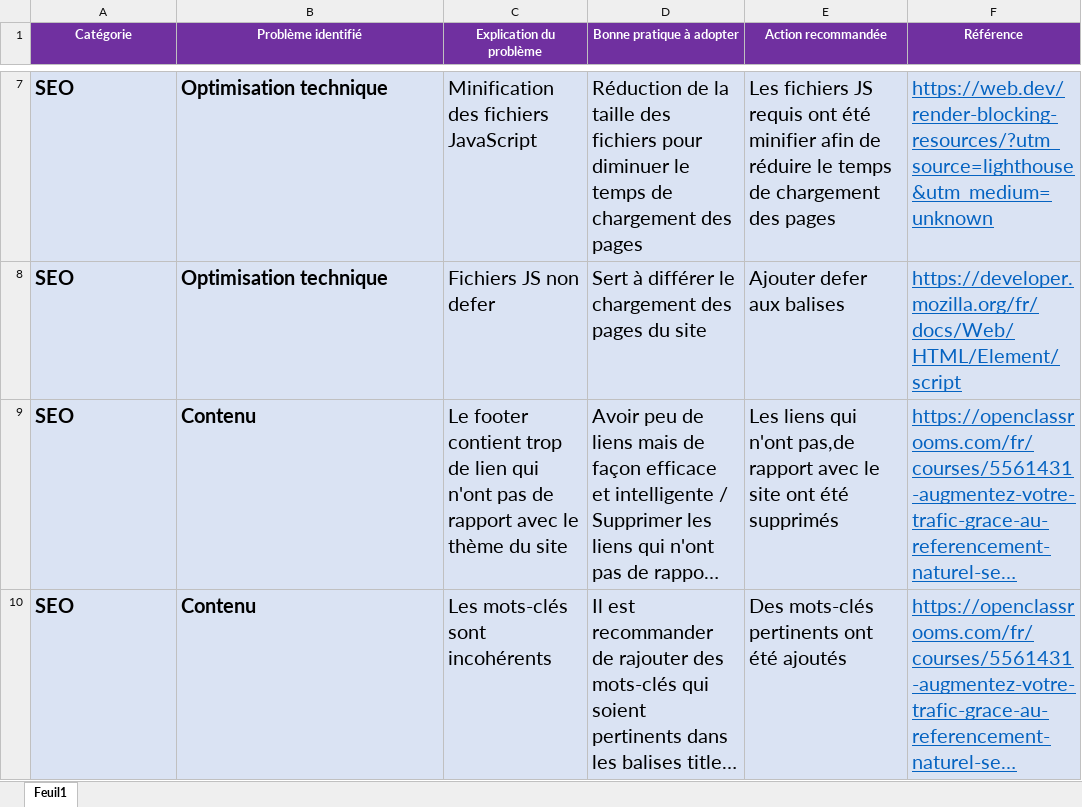
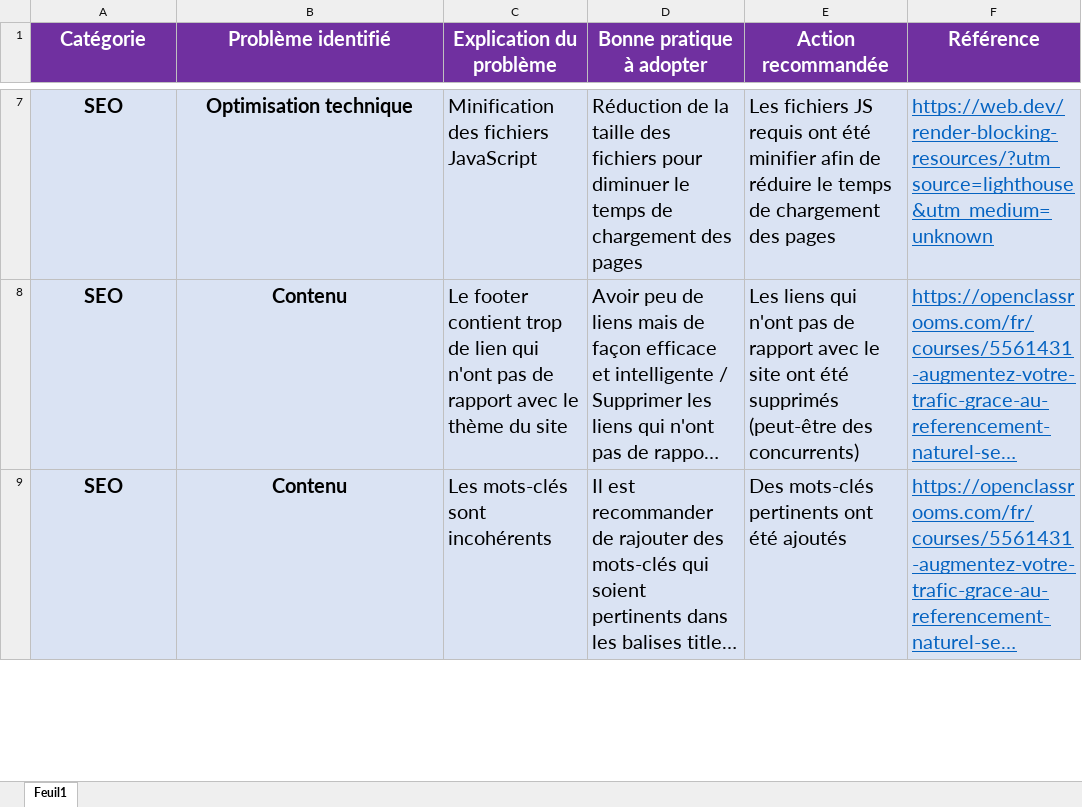
Before and after one commit to SDlevelUp/LaPanthere, an Excel workbook: P4_Audit.xlsx, sheet Feuil1, drawn as a sheet; only a part is shown, gaps mark what is left out; long unchanged cells end in …; values as stored, in another font and other column widths than the file's, no borders; removed rows and columns are numbered as before the commit, all else as after; the diff covers the shown part only; the diff names each change by its address in the sheet, - before the commit and + after, or states it on an @@ line.

Commit message:
modif fichiers dossier

```diff
--- a/P4_Audit.xlsx (sheet Feuil1)
+++ b/P4_Audit.xlsx (sheet Feuil1)
@@ A1:F1 text size: larger @@
-A7:B7 alignment: left
+A7:B7 alignment: center
-row 8: SEO | Optimisation technique | Fichiers JS non defer | Sert à différer le chargement des pages du site | Ajouter defer aux balises | https://developer.mozilla.org/fr/docs/Web/HTML/Element/script
-A8:B9 alignment: left
+A8:B9 alignment: center
-E8 (Action recommandée): …qui n'ont pas,de rapport avec le site ont été supprimés
+E8 (Action recommandée): …qui n'ont pas de rapport avec le site ont été supprimés (peut-être des concurrents)
```
Also changed, not shown: 1 added row, 1 removed row, 7 edited cells and cell formats elsewhere in this sheet, 9 other files.
